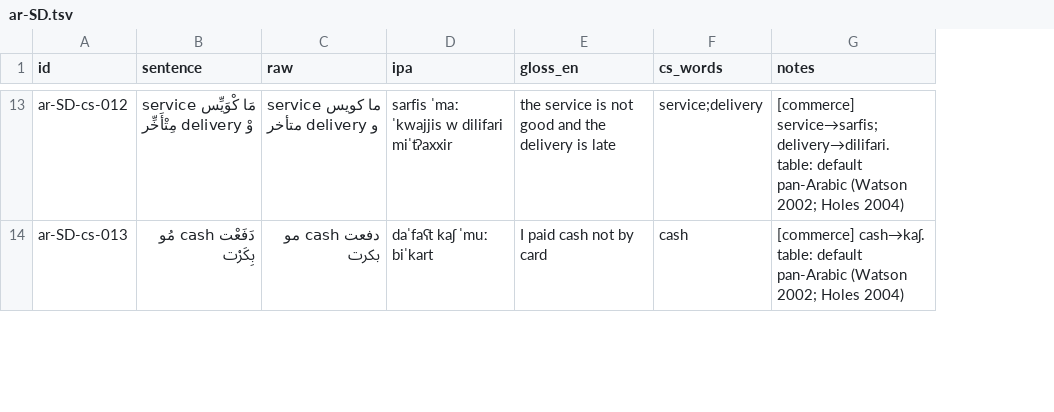
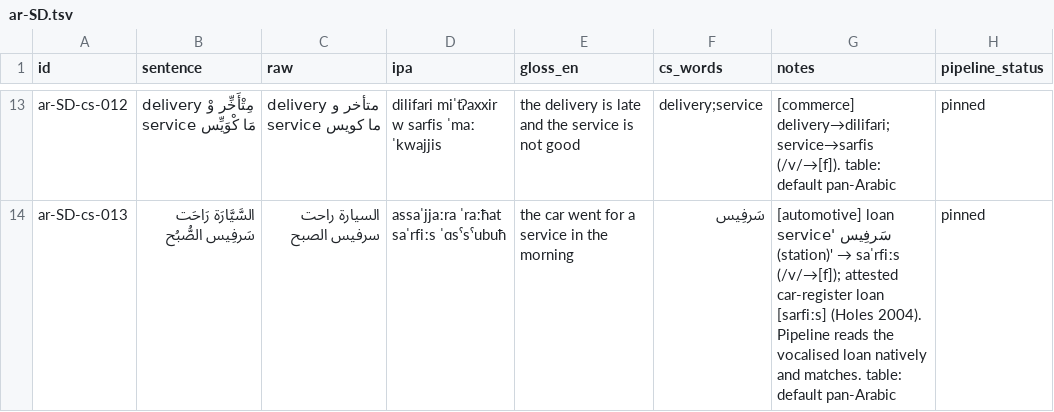
Before and after one commit to TigreGotico/arbtok, a TSV file: data/gold_code_switched/ar-SD.tsv, drawn as a sheet; only a part is shown, gaps mark what is left out; the diff covers the shown part only; the diff names each change by its address in the sheet, - before the commit and + after, or states it on an @@ line.

```diff
--- a/data/gold_code_switched/ar-SD.tsv
+++ b/data/gold_code_switched/ar-SD.tsv
+column H (pipeline_status), rows 13-14: pinned | pinned
-B13 (sentence): service مَا كْوَيِّس وْ delivery مِتْأَخِّر
+B13 (sentence): delivery مِتْأَخِّر وْ service مَا كْوَيِّس
-C13 (raw): service ما كويس و delivery متأخر
+C13 (raw): delivery متأخر و service ما كويس
-D13 (ipa): sarfis ˈmaː ˈkwajjis w dilifari miˈtʔaxxir
+D13 (ipa): dilifari miˈtʔaxxir w sarfis ˈmaː ˈkwajjis
-E13 (gloss_en): the service is not good and the delivery is late
+E13 (gloss_en): the delivery is late and the service is not good
-F13 (cs_words): service;delivery
+F13 (cs_words): delivery;service
-G13 (notes): [commerce] service→sarfis; delivery→dilifari. table: default pan-Arabic (Watson 2002; Holes 2004)
+G13 (notes): [commerce] delivery→dilifari; service→sarfis (/v/→[f]). table: default pan-Arabic
-B14 (sentence): دَفَعْت cash مُو بِكَرْت
+B14 (sentence): السَّيَّارَة رَاحَت سَرفِيس الصُّبُح
-C14 (raw): دفعت cash مو بكرت
+C14 (raw): السيارة راحت سرفيس الصبح
-D14 (ipa): daˈfaʕt kaʃ ˈmuː biˈkart
+D14 (ipa): assaˈjjaːra ˈraːħat saˈrfiːs ˈɑsˤsˤubuħ
-E14 (gloss_en): I paid cash not by card
+E14 (gloss_en): the car went for a service in the morning
-F14 (cs_words): cash
+F14 (cs_words): سَرفِيس
@@ G14 (notes): [commerce] cash→kaʃ. table: default pan-Arabic (Watson 2002; Holes 2004) → [automotive] loan سَرفِيس 'service (station)' → saˈrfiːs (/v/→[f]); attested car-register loan [sarfiːs] (Holes 2004). Pipeline reads the vocalised loan natively and matches. table: default pan-Arabic @@
```
Also changed, not shown: 103 edited cells elsewhere in this file.
